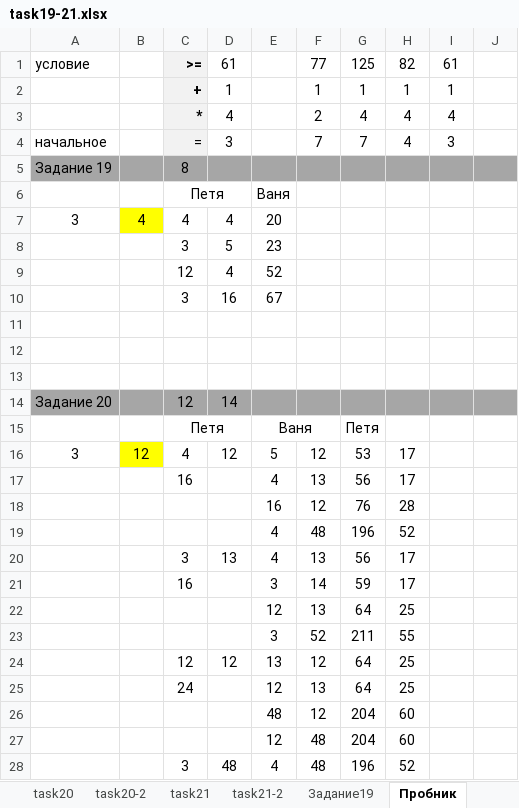
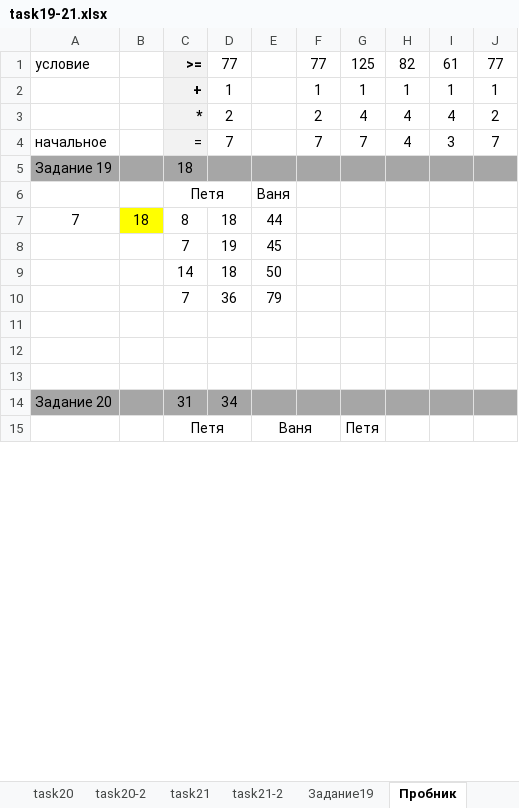
Before and after one commit to permCoding/elective-course-21, an Excel workbook: tasks/task19-21/task19-21.xlsx, sheet Пробник, drawn as a sheet; only a part is shown; values as stored, in another font and other column widths than the file's, no borders; conditional formats not drawn; removed rows and columns are numbered as before the commit, all else as after; the diff covers the shown part only; the diff names each change by its address in the sheet, - before the commit and + after, or states it on an @@ line.

Commit message:
Update task19-21.xlsx

```diff
--- a/tasks/task19-21/task19-21.xlsx (sheet Пробник)
+++ b/tasks/task19-21/task19-21.xlsx (sheet Пробник)
-D1: 61
+D1: 77
-J1: (empty)
+J1: 77
-J2: (empty)
+J2: 1
-D3: 4
+D3: 2
-J3: (empty)
+J3: 2
-D4: 3
+D4: 7
-J4: (empty)
+J4: 7
-C5: 8
+C5: 18
-row 7: 3 | 4 | 4 | 4 | 20
-row 8:  |  | 3 | 5 | 23
-row 9:  |  | 12 | 4 | 52
-row 10:  |  | 3 | 16 | 67
+row 7: 7 | 18 | 8 | 18 | 44
+row 8:  |  | 7 | 19 | 45
+row 9:  |  | 14 | 18 | 50
+row 10:  |  | 7 | 36 | 79
-C14: 12
+C14: 31
-D14: 14
+D14: 34
-row 16: 3 | 12 | 4 | 12 | 5 | 12 | 53 | 17
-row 17:  |  | 16 |  | 4 | 13 | 56 | 17
-row 18:  |  |  |  | 16 | 12 | 76 | 28
-row 19:  |  |  |  | 4 | 48 | 196 | 52
-row 20:  |  | 3 | 13 | 4 | 13 | 56 | 17
-row 21:  |  | 16 |  | 3 | 14 | 59 | 17
-row 22:  |  |  |  | 12 | 13 | 64 | 25
-row 23:  |  |  |  | 3 | 52 | 211 | 55
-row 24:  |  | 12 | 12 | 13 | 12 | 64 | 25
-row 25:  |  | 24 |  | 12 | 13 | 64 | 25
-row 26:  |  |  |  | 48 | 12 | 204 | 60
-row 27:  |  |  |  | 12 | 48 | 204 | 60
-row 28:  |  | 3 | 48 | 4 | 48 | 196 | 52
```
Also changed, not shown: 80 added rows, 67 removed rows and 1 edited cell elsewhere in this sheet.
